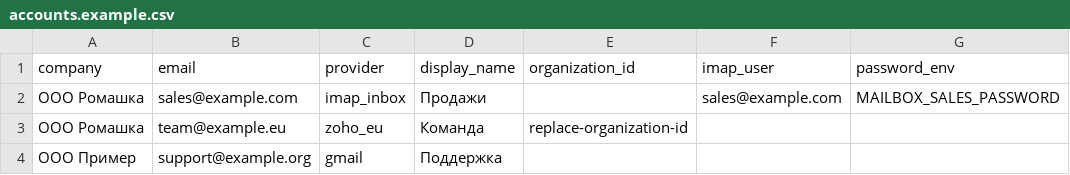
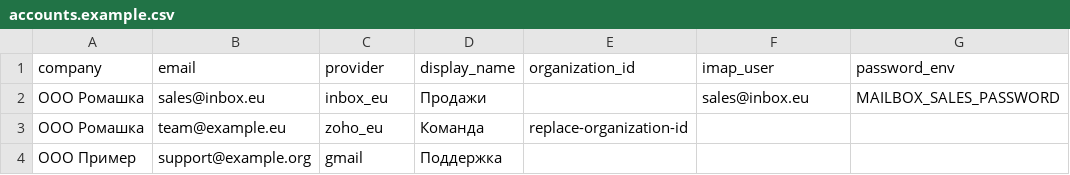
Before and after one commit to harpertristan/test, a CSV file: multi-mail-crm/accounts.example.csv, drawn as a sheet.

Commit message:
Support Inbox.eu instead of Mail.ru and clarify mailbox connection forms

```diff
--- a/multi-mail-crm/accounts.example.csv
+++ b/multi-mail-crm/accounts.example.csv
@@ -1,3 +1,3 @@
 company,email,provider,display_name,organization_id,imap_user,password_env
-ООО Ромашка,sales@example.com,imap_inbox,Продажи,,sales@example.com,MAILBOX_SALES_PASSWORD
+ООО Ромашка,sales@inbox.eu,inbox_eu,Продажи,,sales@inbox.eu,MAILBOX_SALES_PASSWORD
 ООО Ромашка,team@example.eu,zoho_eu,Команда,replace-organization-id,,
```
Also changed, not shown: 15 other files.
